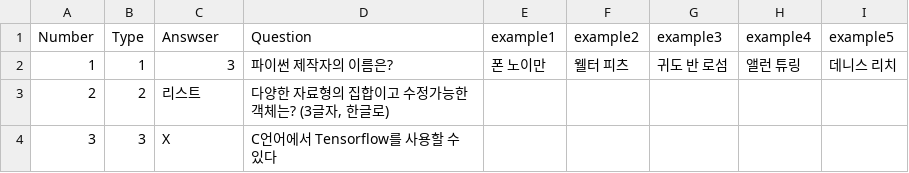
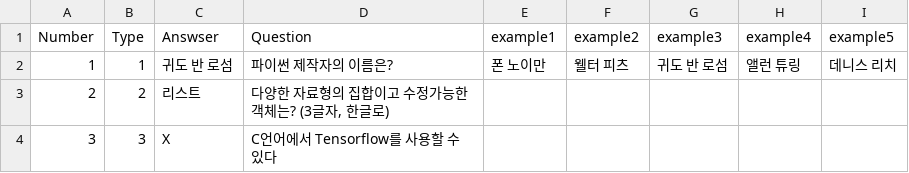
Before and after one commit to yesung05/24-OSS-Teamwork, a CSV file: ExampleQuestion.csv, drawn as a sheet.

```diff
--- a/ExampleQuestion.csv
+++ b/ExampleQuestion.csv
@@ -1,3 +1,3 @@
 Number,Type,Answser,Question,example1,example2,example3,example4,example5
-1,1,3,파이썬 제작자의 이름은?,폰 노이만,웰터 피츠,귀도 반 로섬,앨런 튜링,데니스 리치
+1,1,귀도 반 로섬,파이썬 제작자의 이름은?,폰 노이만,웰터 피츠,귀도 반 로섬,앨런 튜링,데니스 리치
 2,2,리스트,"다양한 자료형의 집합이고 수정가능한 객체는? (3글자, 한글로)",,,,,
```
Also changed, not shown: 1 other file.
